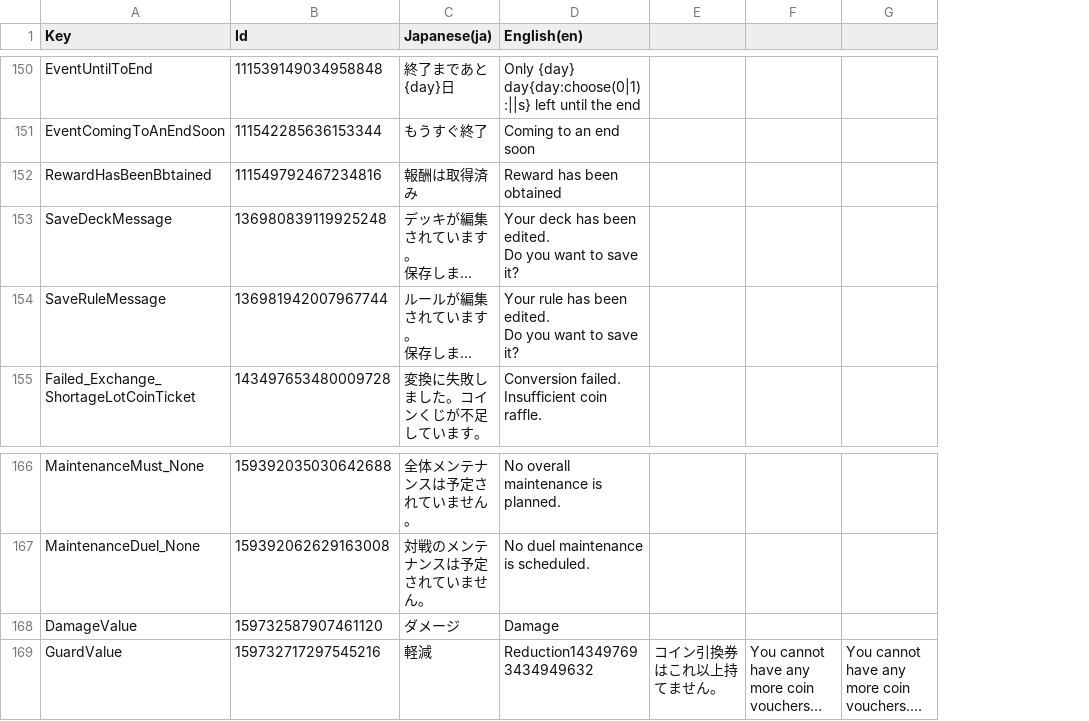
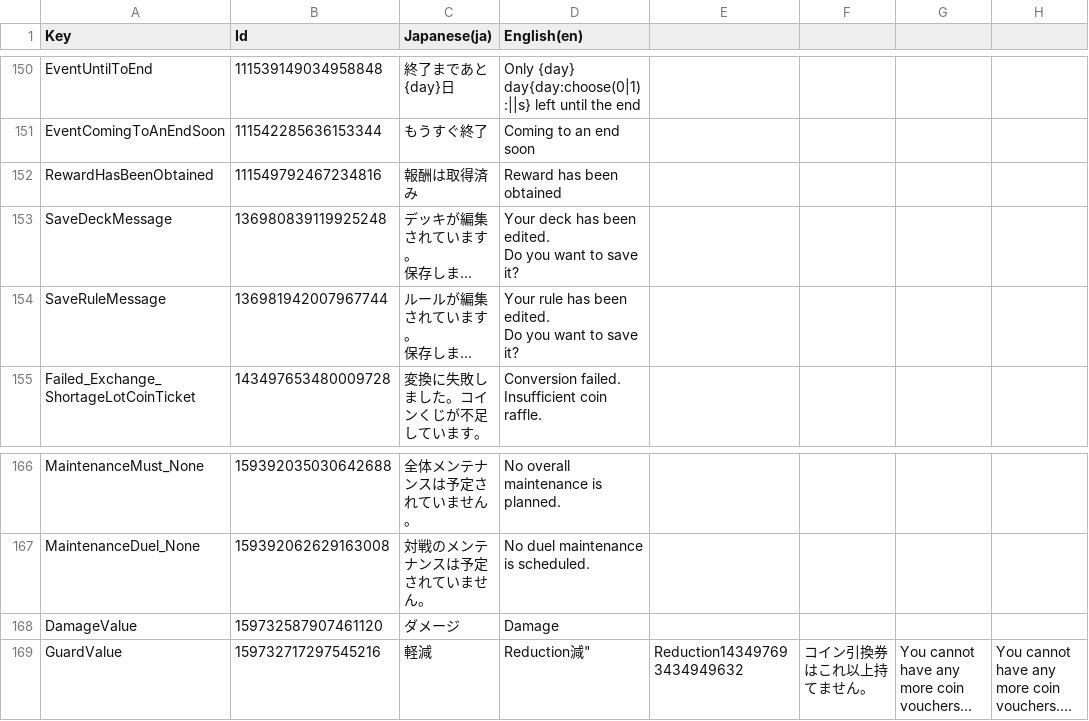
Before and after one commit to RyKishita/KoKoCoin, a CSV file: doc/Assets/Localization/Message.csv, drawn as a sheet; only a part is shown, gaps mark what is left out; long unchanged cells end in …; the diff covers the shown part only; the diff names each change by its address in the sheet, - before the commit and + after, or states it on an @@ line.

```diff
--- a/doc/Assets/Localization/Message.csv
+++ b/doc/Assets/Localization/Message.csv
+column E, row 169: Reduction143497693434949632
-A152 (Key): RewardHasBeenBbtained
+A152 (Key): RewardHasBeenObtained
-D169 (English(en)): Reduction143497693434949632
+D169 (English(en)): Reduction減"
```
Also changed, not shown: 6 edited cells elsewhere in this file.
